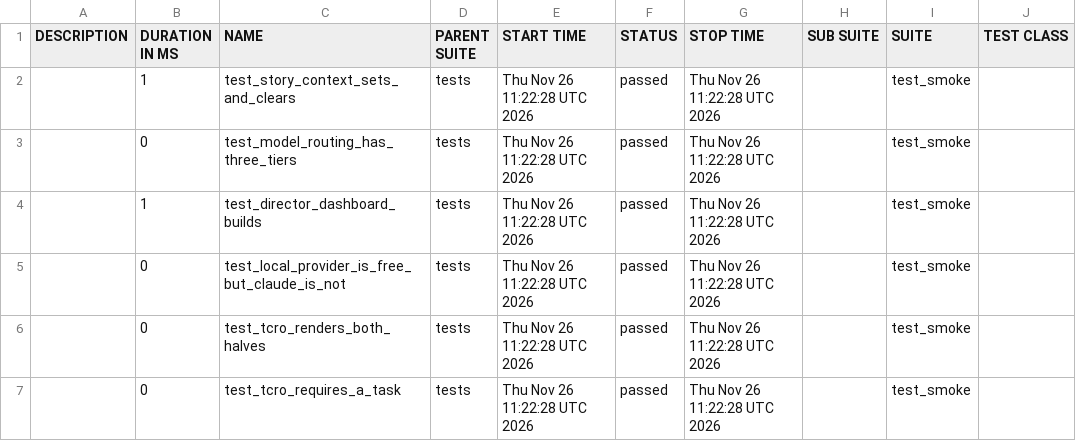
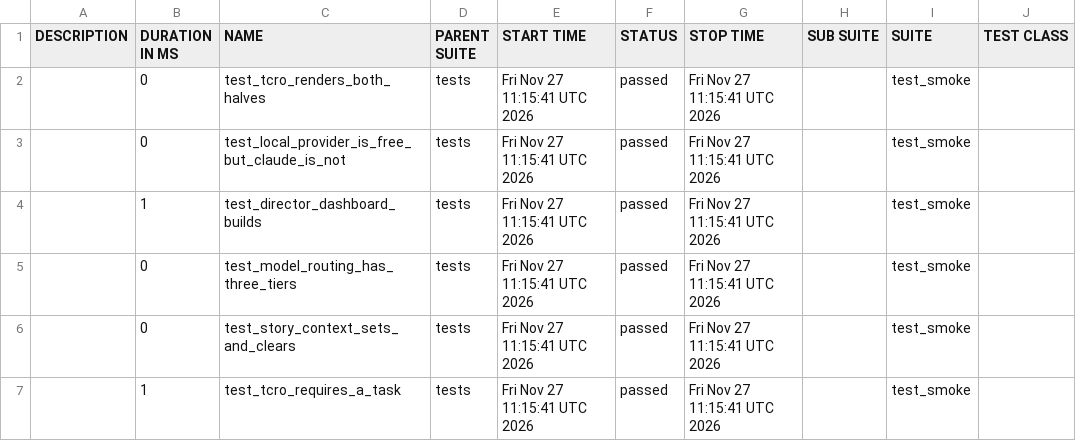
Before and after one commit to Anandraj-pro/OmniTest-AI, a CSV file: data/suites.csv, drawn as a sheet; only a part is shown; the diff names each change by its address in the sheet, - before the commit and + after, or states it on an @@ line.

```diff
--- a/data/suites.csv
+++ b/data/suites.csv
-B2 (DURATION IN MS): 1
+B2 (DURATION IN MS): 0
-C2 (NAME): test_story_context_sets_and_clears
+C2 (NAME): test_tcro_renders_both_halves
-E2:E7 (START TIME): Thu Nov 26 11:22:28 UTC 2026
+E2:E7 (START TIME): Fri Nov 27 11:15:41 UTC 2026
-G2:G7 (STOP TIME): Thu Nov 26 11:22:28 UTC 2026
+G2:G7 (STOP TIME): Fri Nov 27 11:15:41 UTC 2026
-C3 (NAME): test_model_routing_has_three_tiers
+C3 (NAME): test_local_provider_is_free_but_claude_is_not
-C5 (NAME): test_local_provider_is_free_but_claude_is_not
+C5 (NAME): test_model_routing_has_three_tiers
-C6 (NAME): test_tcro_renders_both_halves
+C6 (NAME): test_story_context_sets_and_clears
-B7 (DURATION IN MS): 0
+B7 (DURATION IN MS): 1
```
Also changed, not shown: 26 other files.
